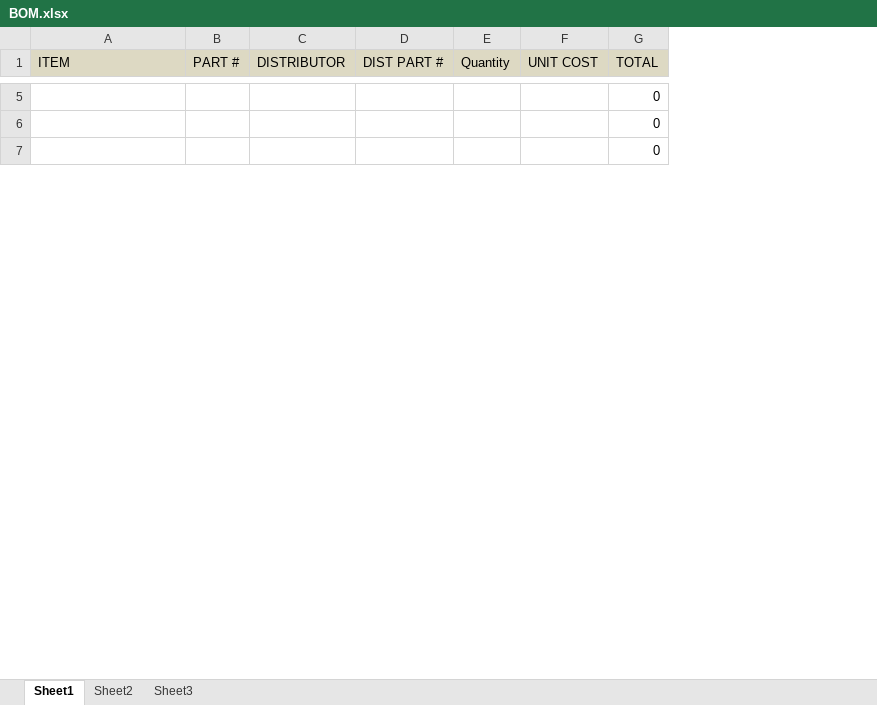
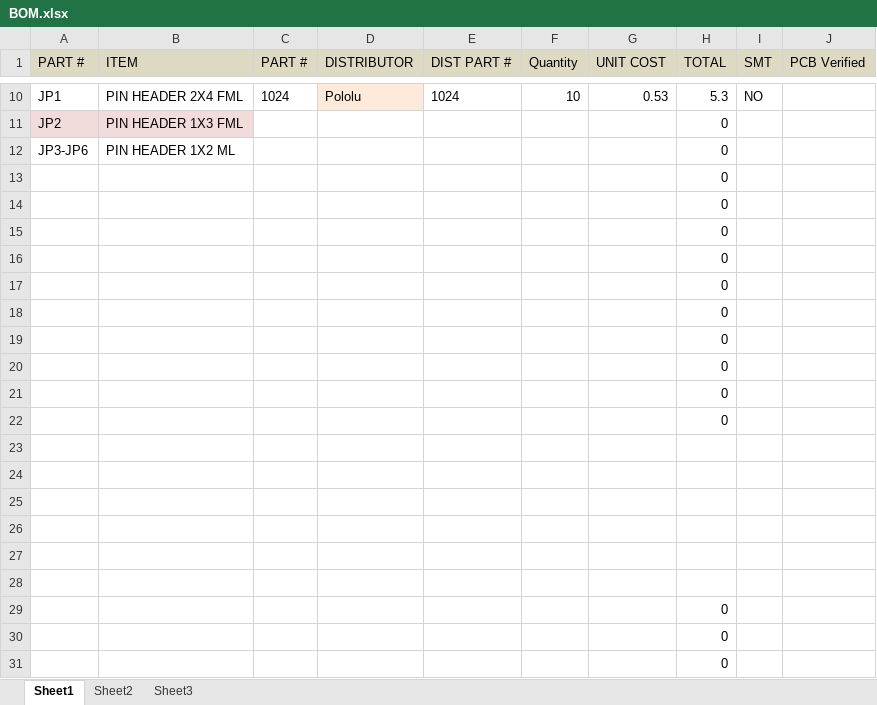
Before and after one commit to djklup/SignalSenders, an Excel workbook: Project Details/BOM.xlsx, sheet Sheet1, drawn as a sheet; only a part is shown, gaps mark what is left out; values as stored, in another font and other column widths than the file's, no borders; the diff covers the shown part only; the diff names each change by its address in the sheet, - before the commit and + after, or states it on an @@ line.

Commit message:
Still Building

```diff
--- a/Project Details/BOM.xlsx (sheet Sheet1)
+++ b/Project Details/BOM.xlsx (sheet Sheet1)
+column A (PART #), empty
+column I (SMT), empty
+column J (PCB Verified), empty
+row 10: JP1 | PIN HEADER 2X4 FML | 1024 | Pololu | 1024 | 10 | 0.53 | 5.3 | NO
+row 11: JP2 | PIN HEADER 1X3 FML |  |  |  |  |  | 0
+row 12: JP3-JP6 | PIN HEADER 1X2 ML |  |  |  |  |  | 0
@@ row 77 moved to row 13: 0 @@
@@ row 78 moved to row 14: 0 @@
@@ row 79 moved to row 15: 0 @@
@@ row 80 moved to row 16: 0 @@
@@ row 81 moved to row 17: 0 @@
@@ row 82 moved to row 18: 0 @@
@@ row 83 moved to row 19: 0 @@
@@ row 84 moved to row 20: 0 @@
@@ row 85 moved to row 21: 0 @@
@@ row 86 moved to row 22: 0 @@
+row 23: (empty)
+row 24: (empty)
+row 25: (empty)
+row 26: (empty)
+row 27: (empty)
+row 28: (empty)
```
Also changed, not shown: 5 added rows, 14 removed rows and 8 edited cells elsewhere in this sheet, formulas that keep their value.
